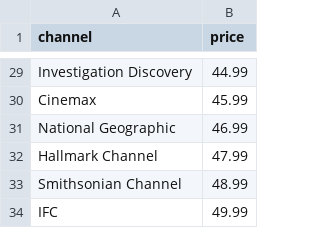
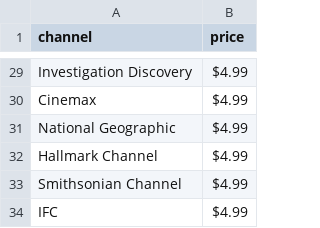
Before and after one commit to noahyang1205/Telco-Demo, a CSV file: assets/channel_price.csv, drawn as a sheet; only a part is shown, gaps mark what is left out; the diff covers the shown part only; the diff names each change by its address in the sheet, - before the commit and + after, or states it on an @@ line.

Commit message:
updated channel prices, debug CRM, update telia

```diff
--- a/assets/channel_price.csv
+++ b/assets/channel_price.csv
-B29 (price): 44.99
+B29 (price): $4.99
-B30 (price): 45.99
+B30 (price): $4.99
-B31 (price): 46.99
+B31 (price): $4.99
-B32 (price): 47.99
+B32 (price): $4.99
-B33 (price): 48.99
+B33 (price): $4.99
-B34 (price): 49.99
+B34 (price): $4.99
```
Also changed, not shown: 27 edited cells elsewhere in this file, 11 other files.
